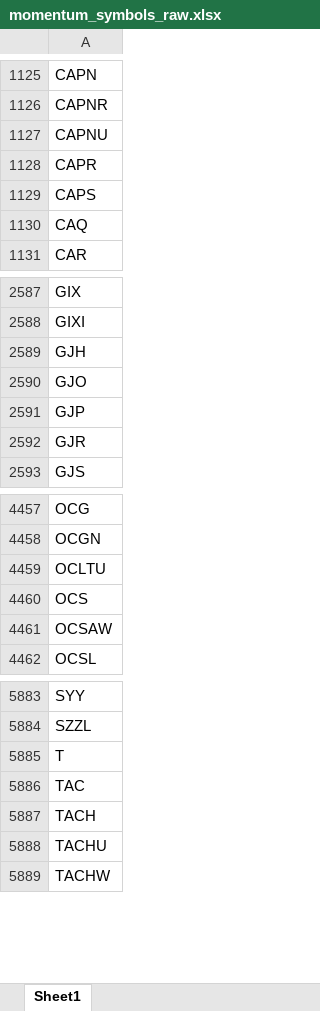
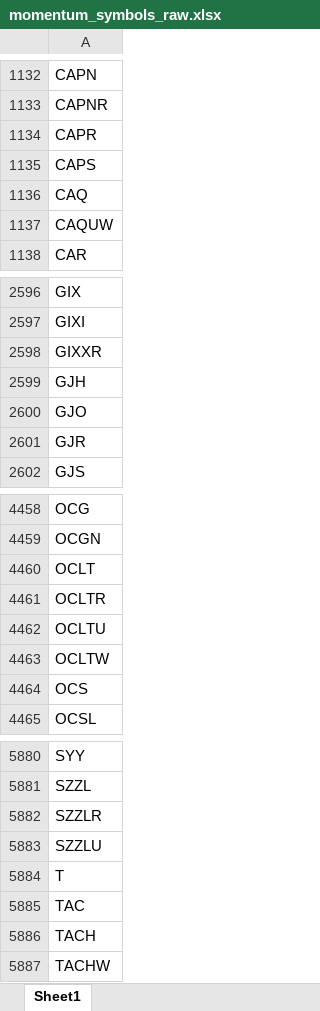
Before and after one commit to Kira11-ja/macd-scanner, an Excel workbook: results/momentum_symbols_raw.xlsx, sheet Sheet1, drawn as a sheet; only a part is shown, gaps mark what is left out; values as stored, in another font and other column widths than the file's, no borders; removed rows and columns are numbered as before the commit, all else as after; the diff covers the shown part only; the diff names each change by its address in the sheet, - before the commit and + after, or states it on an @@ line.

```diff
--- a/results/momentum_symbols_raw.xlsx (sheet Sheet1)
+++ b/results/momentum_symbols_raw.xlsx (sheet Sheet1)
-row 1127: CAPNU
+row 1137: CAQUW
+row 2598: GIXXR
-row 2591: GJP
+row 4460: OCLT
+row 4461: OCLTR
+row 4463: OCLTW
-row 4461: OCSAW
+row 5882: SZZLR
+row 5883: SZZLU
-row 5888: TACHU
```
Also changed, not shown: 36 added rows, 42 removed rows and 2 edited cells elsewhere in this sheet, results/momentum_symbols_filtered.xlsx, 5 other files.
